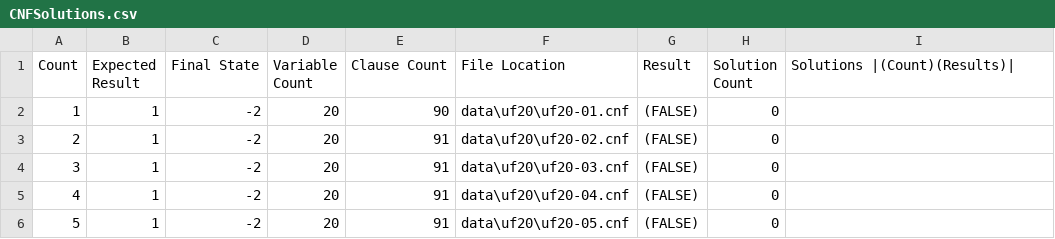
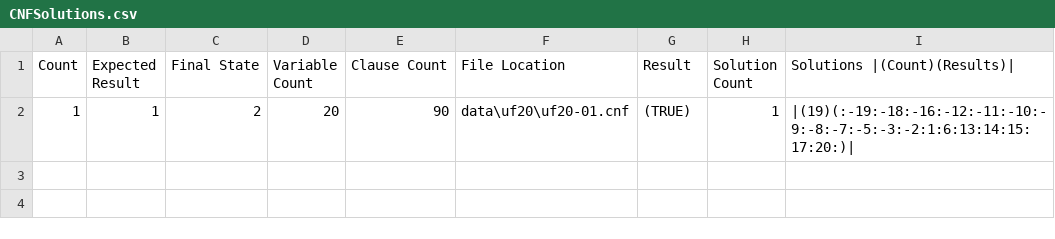
Before and after one commit to TeamJoe/SAT-Solver, a CSV file: out/CNFSolutions.csv, drawn as a sheet.

```diff
--- a/out/CNFSolutions.csv
+++ b/out/CNFSolutions.csv
@@ -1,6 +1,2 @@
 Count,Expected Result,Final State,Variable Count,Clause Count,File Location,Result,Solution Count,Solutions |(Count)(Results)|
-1,1,-2,20,90,data\uf20\uf20-01.cnf,(FALSE),0,
-2,1,-2,20,91,data\uf20\uf20-02.cnf,(FALSE),0,
-3,1,-2,20,91,data\uf20\uf20-03.cnf,(FALSE),0,
-4,1,-2,20,91,data\uf20\uf20-04.cnf,(FALSE),0,
-5,1,-2,20,91,data\uf20\uf20-05.cnf,(FALSE),0,
+1,1,2,20,90,data\uf20\uf20-01.cnf,(TRUE),1,|(19)(:-19:-18:-16:-12:-11:-10:-9:-8:-7:-5:-3:-2:1:6:13:14:15:17:20:)|
```
Also changed, not shown: out/CNFOut.csv, out/InputOut.csv, 10 other files.
